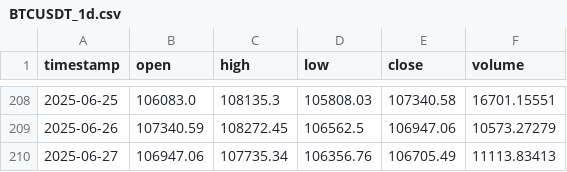
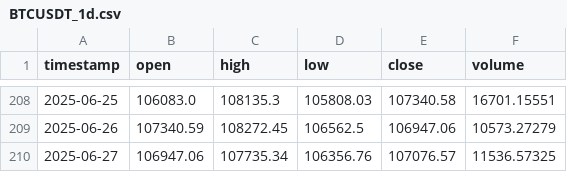
Before and after one commit to bumpy-croc/ai-trading-bot, a CSV file: data/BTCUSDT_1d.csv, drawn as a sheet; only a part is shown, gaps mark what is left out.

```diff
--- a/data/BTCUSDT_1d.csv
+++ b/data/BTCUSDT_1d.csv
@@ -209,2 +209,2 @@ timestamp,open,high,low,close,volume
 2025-06-26,107340.59,108272.45,106562.5,106947.06,10573.27279
-2025-06-27,106947.06,107735.34,106356.76,106705.49,11113.83413
+2025-06-27,106947.06,107735.34,106356.76,107076.57,11536.57325
```
Also changed, not shown: 6 other files.
